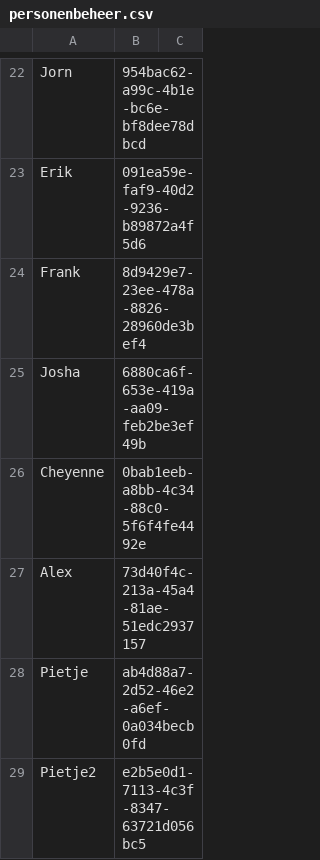
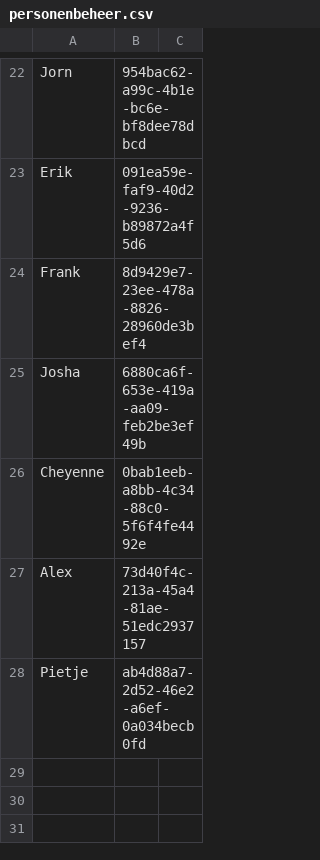
Before and after one commit to EvaHuisman/stunning-cashew, a CSV file: personenbeheer.csv, drawn as a sheet; only a part is shown, gaps mark what is left out; the diff names each change by its address in the sheet, - before the commit and + after, or states it on an @@ line.

Commit message:
Update CSV personenbeheer.csv

```diff
--- a/personenbeheer.csv
+++ b/personenbeheer.csv
-row 29: Pietje2 | e2b5e0d1-7113-4c3f-8347-63721d056bc5
```
